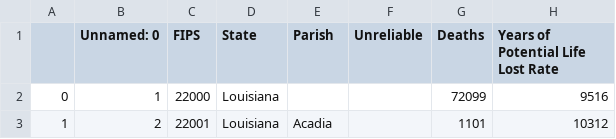
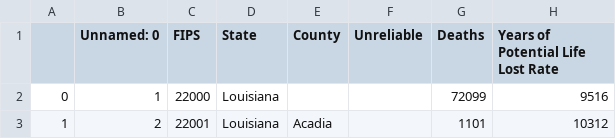
Before and after one commit to wesleytchen/ml-econ-final, a CSV file: data/Louisiana2.csv, drawn as a sheet; only a part is shown; the diff names each change by its address in the sheet, - before the commit and + after, or states it on an @@ line.

Commit message:
Update Louisiana2.csv

```diff
--- a/data/Louisiana2.csv
+++ b/data/Louisiana2.csv
-E1: Parish
+E1: County
```
